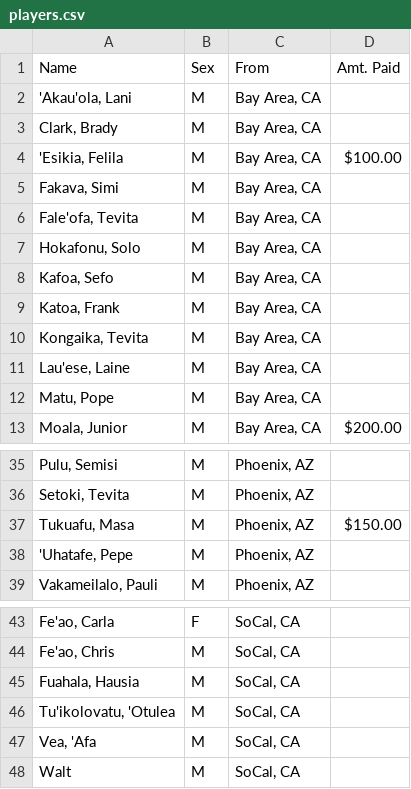
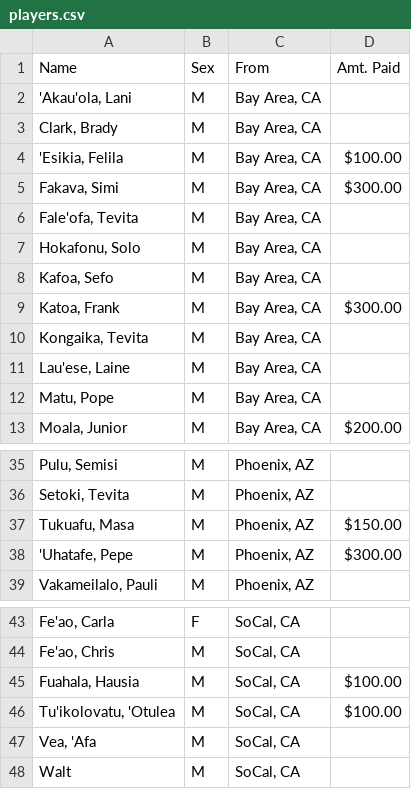
Before and after one commit to mtuiono/streamlit_playersList, a CSV file: players.csv, drawn as a sheet; only a part is shown, gaps mark what is left out.

Commit message:
Update players.csv

```diff
--- a/players.csv
+++ b/players.csv
@@ -4,3 +4,3 @@ Name,Sex,From,Amt. Paid
 "'Esikia, Felila",M,"Bay Area, CA", $100.00
-"Fakava, Simi",M,"Bay Area, CA",
+"Fakava, Simi",M,"Bay Area, CA", $300.00
 "Fale'ofa, Tevita",M,"Bay Area, CA",
@@ -8,3 +8,3 @@ Name,Sex,From,Amt. Paid
 "Kafoa, Sefo",M,"Bay Area, CA",
-"Katoa, Frank",M,"Bay Area, CA",
+"Katoa, Frank",M,"Bay Area, CA", $300.00
 "Kongaika, Tevita",M,"Bay Area, CA",
@@ -37,3 +37,3 @@ Name,Sex,From,Amt. Paid
 "Tukuafu, Masa",M,"Phoenix, AZ", $150.00
-"'Uhatafe, Pepe",M,"Phoenix, AZ",
+"'Uhatafe, Pepe",M,"Phoenix, AZ", $300.00
 "Vakameilalo, Pauli",M,"Phoenix, AZ",
@@ -44,4 +44,4 @@ Name,Sex,From,Amt. Paid
 "Fe'ao, Chris",M,"SoCal, CA",
-"Fuahala, Hausia",M,"SoCal, CA",
-"Tu'ikolovatu, 'Otulea",M,"SoCal, CA",
+"Fuahala, Hausia",M,"SoCal, CA", $100.00
+"Tu'ikolovatu, 'Otulea",M,"SoCal, CA", $100.00
 "Vea, 'Afa",M,"SoCal, CA",
```
